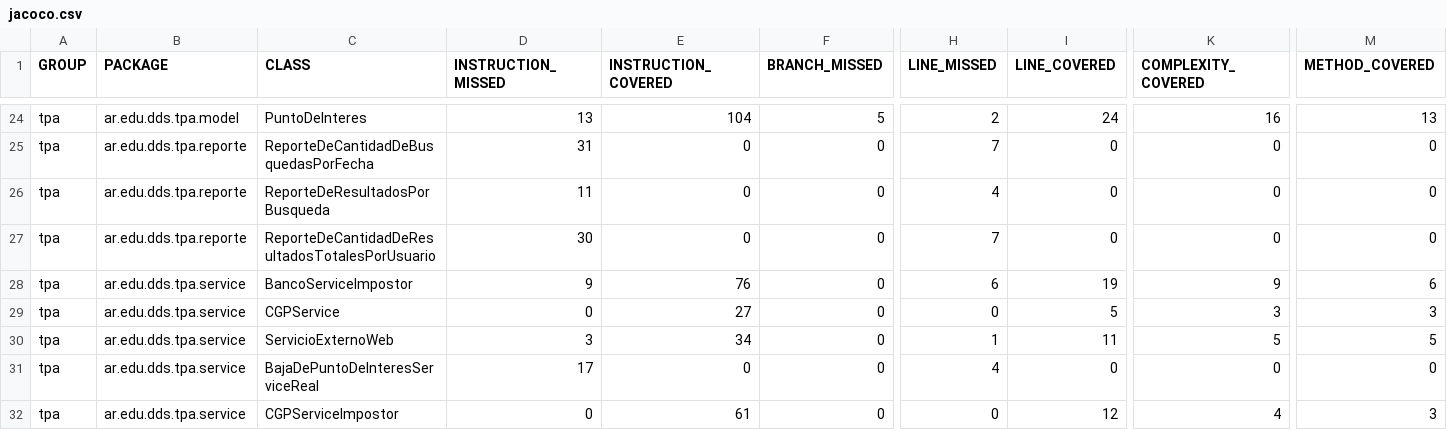
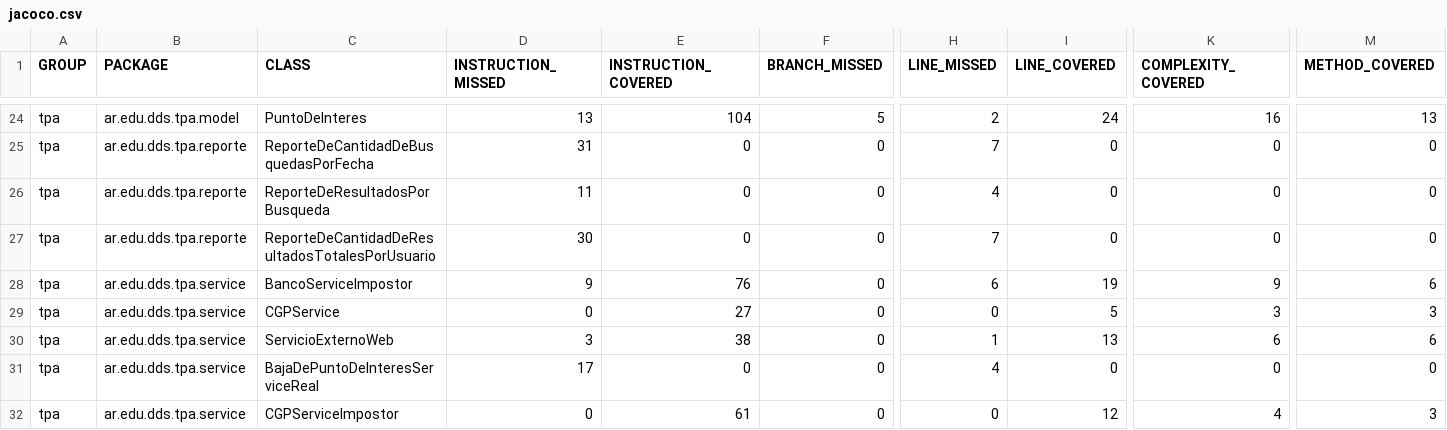
Before and after one commit to fede-fernandez/-Java-TPDDS2016, a CSV file: jacoco.csv, drawn as a sheet; only a part is shown, gaps mark what is left out; the diff names each change by its address in the sheet, - before the commit and + after, or states it on an @@ line.

```diff
--- a/jacoco.csv
+++ b/jacoco.csv
-E30 (INSTRUCTION_COVERED): 34
+E30 (INSTRUCTION_COVERED): 38
-I30 (LINE_COVERED): 11
+I30 (LINE_COVERED): 13
-K30 (COMPLEXITY_COVERED): 5
+K30 (COMPLEXITY_COVERED): 6
-M30 (METHOD_COVERED): 5
+M30 (METHOD_COVERED): 6
```
Also changed, not shown: 7 other files.
